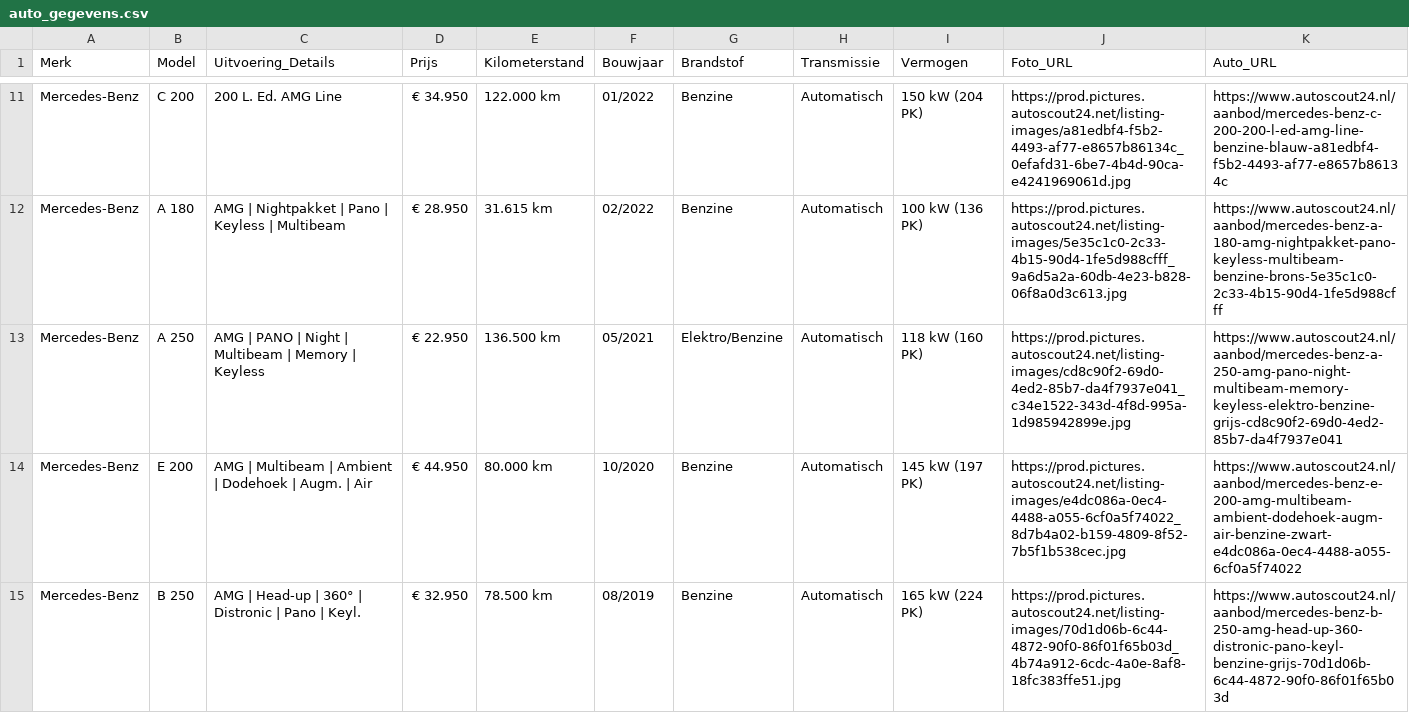
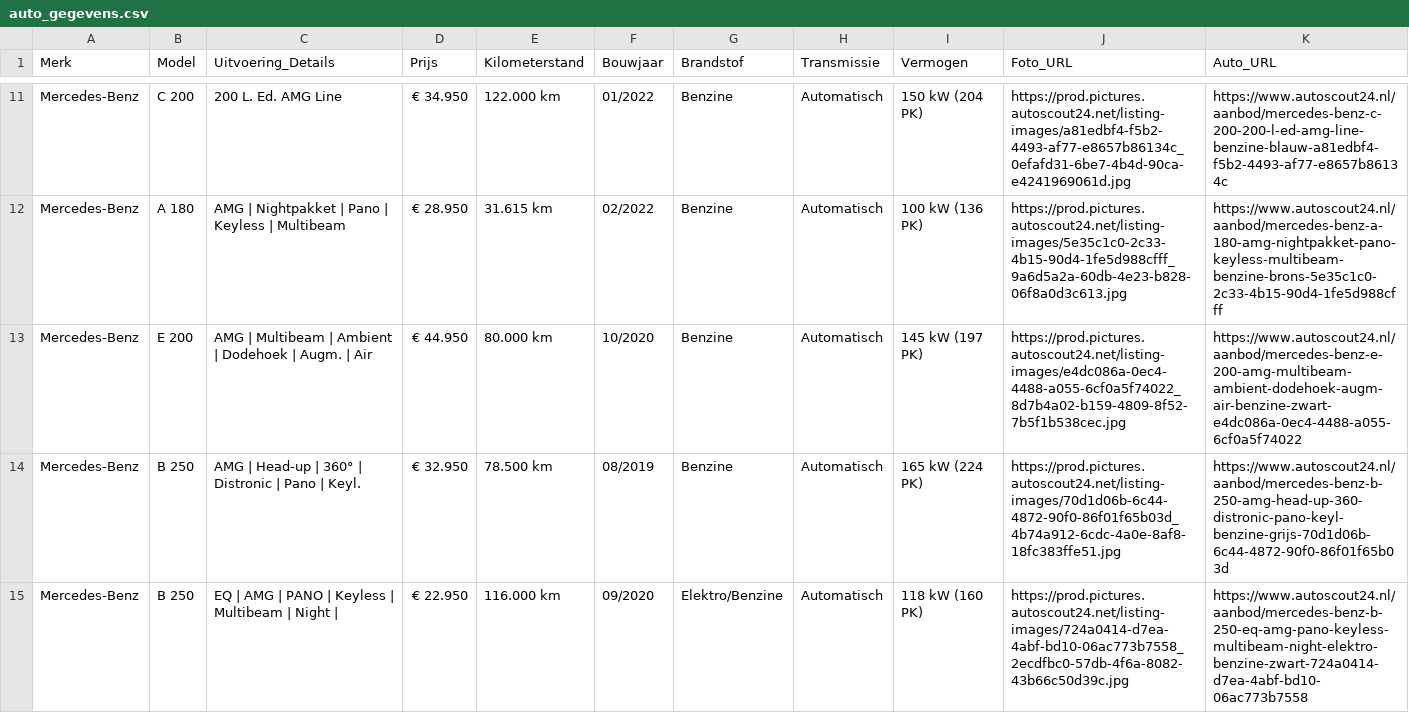
Before and after one commit to Autobedrijf/test2, a CSV file: auto_gegevens.csv, drawn as a sheet; only a part is shown, gaps mark what is left out; the shorter side is filled out with more unchanged rows; the diff names each change by its address in the sheet, - before the commit and + after, or states it on an @@ line.

Commit message:
Update auto_gegevens.csv via AutoScout24 scraper

```diff
--- a/auto_gegevens.csv
+++ b/auto_gegevens.csv
-row 13: Mercedes-Benz | A 250 | AMG | PANO | Night | Multibeam | Memory | Keyless | € 22.950 | 136.500 km | 05/2021 | Elektro/Benzine | Automatisch | 118 kW (160 PK) | https://prod.pictures.autoscout24.net/listing-images/cd8c90f2-69d0-4ed2-85b7-da4f7937e041_c34e1522-343d-4f8d-995a-1d985942899e.jpg | https://www.autoscout24.nl/aanbod/mercedes-benz-a-250-amg-pano-night-multibeam-memory-keyless-elektro-benzine-grijs-cd8c90f2-69d0-4ed2-85b7-da4f7937e041
```
